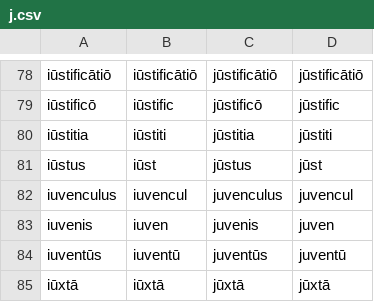
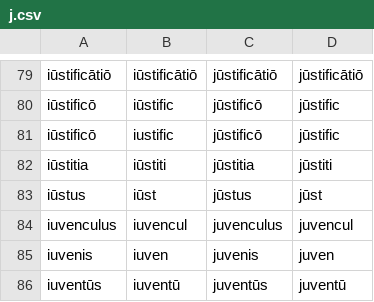
Before and after one commit to DoctrinaLatina/macronized, a CSV file: substitutions/j.csv, drawn as a sheet; only a part is shown, gaps mark what is left out; the shorter side is filled out with more unchanged rows; the diff covers the shown part only; the diff names each change by its address in the sheet, - before the commit and + after, or states it on an @@ line.

```diff
--- a/substitutions/j.csv
+++ b/substitutions/j.csv
+row 81: iūstificō | iustific | jūstificō | jūstific
```
Also changed, not shown: 1 added row, 1 removed row and 11 edited cells elsewhere in this file, 1 other file.
